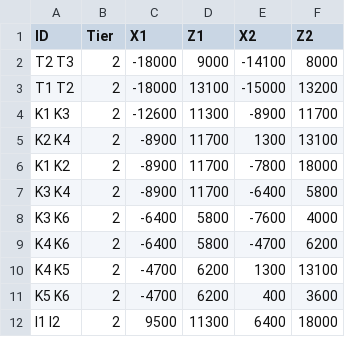
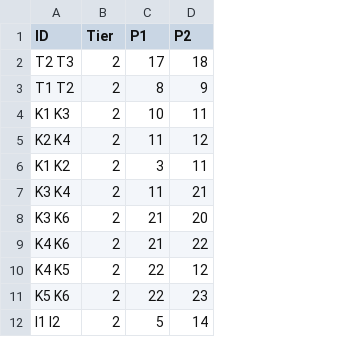
Before and after one commit to Jerodar/WAMap, a CSV file: data/1/wall_data.csv, drawn as a sheet; only a part is shown; removed rows and columns are numbered as before the commit, all else as after; the diff names each change by its address in the sheet, - before the commit and + after, or states it on an @@ line.

```diff
--- a/data/1/wall_data.csv
+++ b/data/1/wall_data.csv
-column C (X1), rows 2-12: -18000 | -18000 | -12600 | -8900 | -8900 | -8900 | -6400 | -6400 | -4700 | -4700 | 9500
-column D (Z1), rows 2-12: 9000 | 13100 | 11300 | 11700 | 11700 | 11700 | 5800 | 5800 | 6200 | 6200 | 11300
-column E (X2), rows 2-12: -14100 | -15000 | -8900 | 1300 | -7800 | -6400 | -7600 | -4700 | 1300 | 400 | 6400
-column F (Z2), rows 2-12: 8000 | 13200 | 11700 | 13100 | 18000 | 5800 | 4000 | 6200 | 13100 | 3600 | 18000
+column C (P1), rows 2-12: 17 | 8 | 10 | 11 | 3 | 11 | 21 | 21 | 22 | 22 | 5
+column D (P2), rows 2-12: 18 | 9 | 11 | 12 | 11 | 21 | 20 | 22 | 12 | 23 | 14
```
Also changed, not shown: data/1/sector_data.csv, data/2/sector_data.csv, 4 other files.
